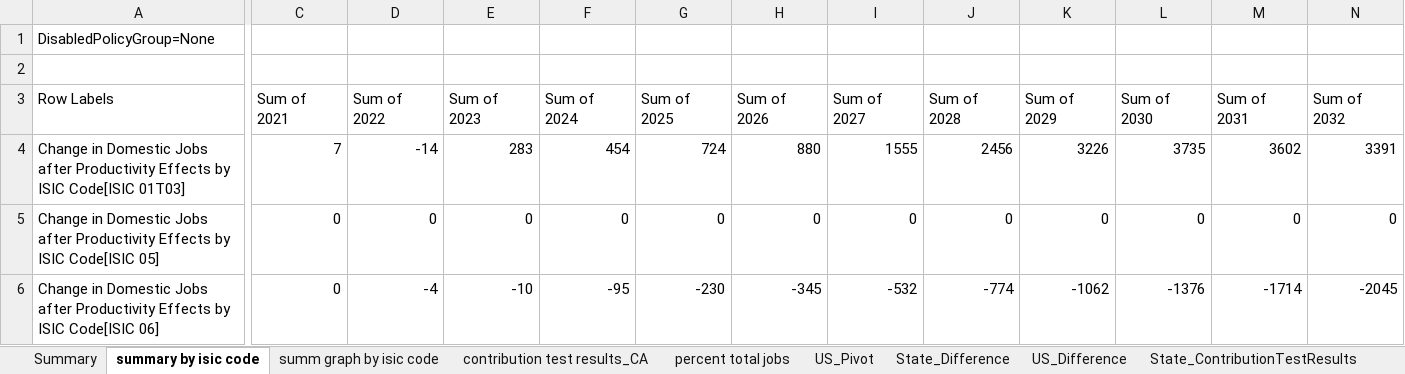
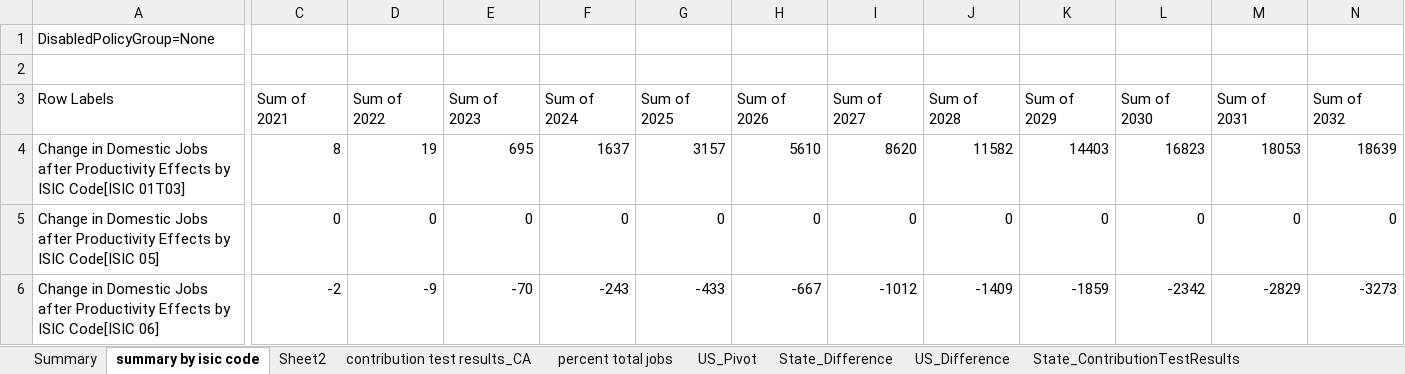
Before and after one commit to EnergyInnovation/eps-california, an Excel workbook: Job Testing_CA.xlsx, sheet summary by isic code, drawn as a sheet; only a part is shown, gaps mark what is left out; values as stored, in another font and other column widths than the file's, no borders; the diff covers the shown part only; the diff names each change by its address in the sheet, - before the commit and + after, or states it on an @@ line.

```diff
--- a/Job Testing_CA.xlsx (sheet summary by isic code)
+++ b/Job Testing_CA.xlsx (sheet summary by isic code)
-sheet tab: summ graph by isic code
+sheet tab: Sheet2
-C4 (Sum of 2021): 7
+C4 (Sum of 2021): 8
-D4 (Sum of 2022): -14
+D4 (Sum of 2022): 19
-E4 (Sum of 2023): 283
+E4 (Sum of 2023): 695
-F4 (Sum of 2024): 454
+F4 (Sum of 2024): 1637
-G4 (Sum of 2025): 724
+G4 (Sum of 2025): 3157
-H4 (Sum of 2026): 880
+H4 (Sum of 2026): 5610
-I4 (Sum of 2027): 1555
+I4 (Sum of 2027): 8620
-J4 (Sum of 2028): 2456
+J4 (Sum of 2028): 11582
-K4 (Sum of 2029): 3226
+K4 (Sum of 2029): 14403
-L4 (Sum of 2030): 3735
+L4 (Sum of 2030): 16823
-M4 (Sum of 2031): 3602
+M4 (Sum of 2031): 18053
-N4 (Sum of 2032): 3391
+N4 (Sum of 2032): 18639
-C6 (Sum of 2021): 0
+C6 (Sum of 2021): -2
-D6 (Sum of 2022): -4
+D6 (Sum of 2022): -9
-E6 (Sum of 2023): -10
+E6 (Sum of 2023): -70
-F6 (Sum of 2024): -95
+F6 (Sum of 2024): -243
-G6 (Sum of 2025): -230
+G6 (Sum of 2025): -433
-H6 (Sum of 2026): -345
+H6 (Sum of 2026): -667
-I6 (Sum of 2027): -532
+I6 (Sum of 2027): -1012
-J6 (Sum of 2028): -774
+J6 (Sum of 2028): -1409
-K6 (Sum of 2029): -1062
+K6 (Sum of 2029): -1859
-L6 (Sum of 2030): -1376
+L6 (Sum of 2030): -2342
-M6 (Sum of 2031): -1714
+M6 (Sum of 2031): -2829
-N6 (Sum of 2032): -2045
+N6 (Sum of 2032): -3273
```
Also changed, not shown: 1211 edited cells elsewhere in this sheet, sheet contribution test results_CA, sheet percent total jobs, sheet State_ContributionTestResults, sheet Summary, sheet State_Difference, charts or pictures.
